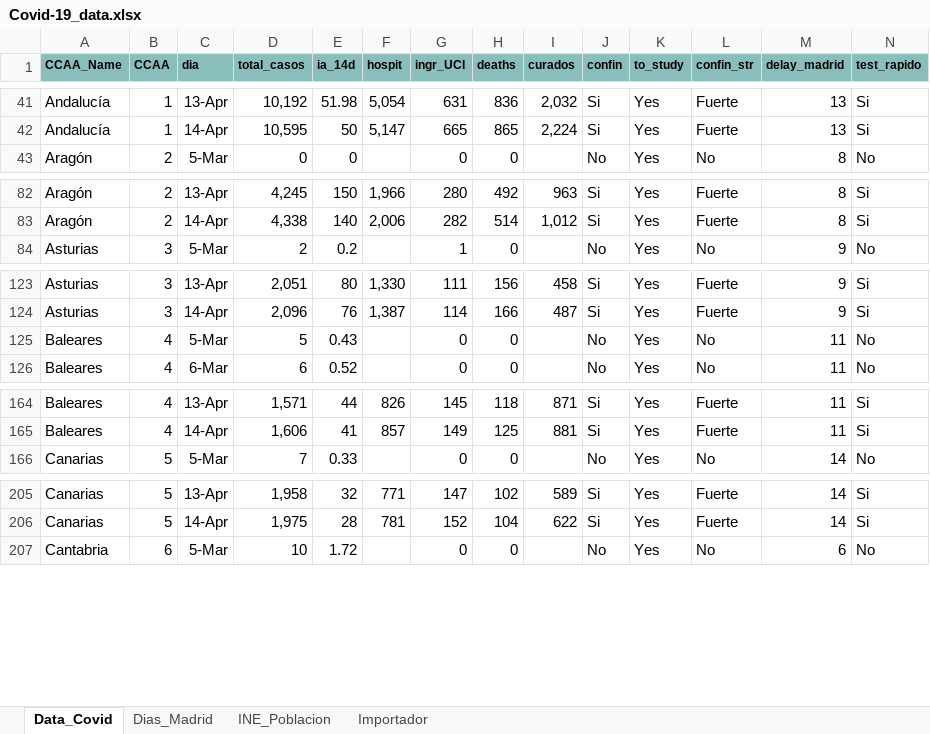
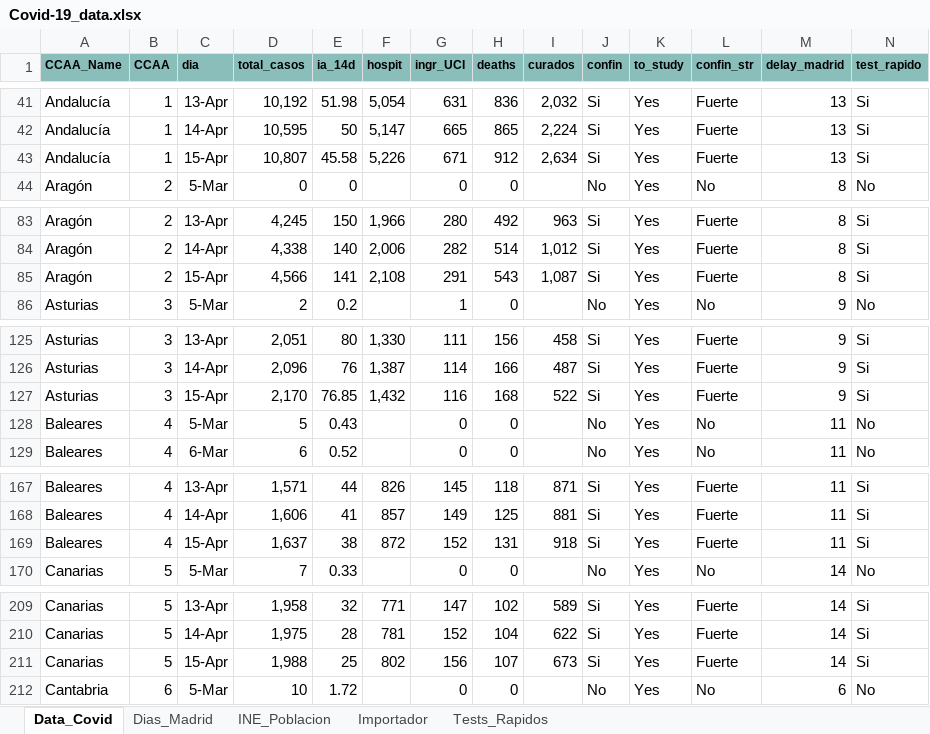
Before and after one commit to JuanJoseVidal/covid-19spain, an Excel workbook: data/Covid-19_data.xlsx, sheet Data_Covid, drawn as a sheet; only a part is shown, gaps mark what is left out; values as stored, in another font and other column widths than the file's, no borders; charts and pictures not drawn; rows hold the shown columns only; the diff covers the shown part only; the diff names each change by its address in the sheet, - before the commit and + after, or states it on an @@ line.

Commit message:
Adding 15-apr data

```diff
--- a/data/Covid-19_data.xlsx (sheet Data_Covid)
+++ b/data/Covid-19_data.xlsx (sheet Data_Covid)
+sheet tab: Tests_Rapidos
+row 43: Andalucía | 1 | 15-Apr | 10,807 | 45.58 | 5,226 | 671 | 912 | 2,634 | Si | Yes | Fuerte | 13 | Si
+row 85: Aragón | 2 | 15-Apr | 4,566 | 141 | 2,108 | 291 | 543 | 1,087 | Si | Yes | Fuerte | 8 | Si
+row 127: Asturias | 3 | 15-Apr | 2,170 | 76.85 | 1,432 | 116 | 168 | 522 | Si | Yes | Fuerte | 9 | Si
+row 169: Baleares | 4 | 15-Apr | 1,637 | 38 | 872 | 152 | 131 | 918 | Si | Yes | Fuerte | 11 | Si
+row 211: Canarias | 5 | 15-Apr | 1,988 | 25 | 802 | 156 | 107 | 673 | Si | Yes | Fuerte | 14 | Si
```
Also changed, not shown: 14 added rows elsewhere in this sheet, sheet Importador, formulas that keep their value, charts or pictures, data/Covid-19_data_sexage.xlsx.
